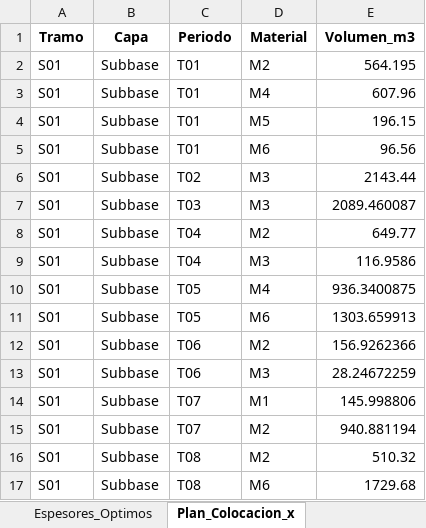
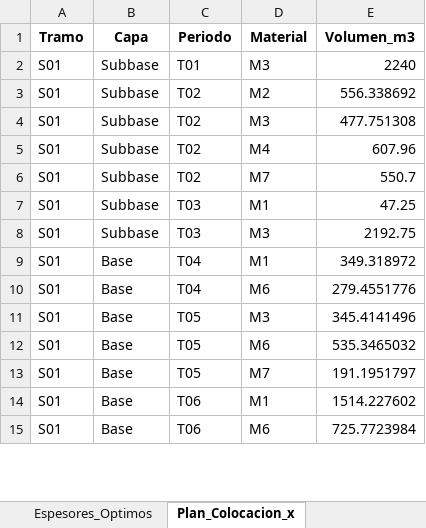
Before and after one commit to ChantillyCream/Proyecto_Opti, an Excel workbook: 26/Análisis_de_Excels/resultados_optimos.xlsx, sheet Plan_Colocacion_x, drawn as a sheet; only a part is shown; values as stored, in another font and other column widths than the file's, no borders; removed rows and columns are numbered as before the commit, all else as after; the diff covers the shown part only; the diff names each change by its address in the sheet, - before the commit and + after, or states it on an @@ line.

```diff
--- a/26/Análisis_de_Excels/resultados_optimos.xlsx (sheet Plan_Colocacion_x)
+++ b/26/Análisis_de_Excels/resultados_optimos.xlsx (sheet Plan_Colocacion_x)
+row 2: S01 | Subbase | T01 | M3 | 2240
-C3 (Periodo): T01
+C3 (Periodo): T02
-E3 (Volumen_m3): 564.195
+E3 (Volumen_m3): 556.338692
+row 4: S01 | Subbase | T02 | M3 | 477.751308
-C5:C6 (Periodo): T01
+C5:C6 (Periodo): T02
-D6 (Material): M5
+D6 (Material): M7
-E6 (Volumen_m3): 196.15
+E6 (Volumen_m3): 550.7
-C7 (Periodo): T01
+C7 (Periodo): T03
-D7 (Material): M6
+D7 (Material): M1
-E7 (Volumen_m3): 96.56
+E7 (Volumen_m3): 47.25
-row 6: S01 | Subbase | T02 | M3 | 2143.44
-E8 (Volumen_m3): 2089.460087
+E8 (Volumen_m3): 2192.75
-B9:B13 (Capa): Subbase
+B9:B13 (Capa): Base
-D9 (Material): M2
+D9 (Material): M1
-E9 (Volumen_m3): 649.77
+E9 (Volumen_m3): 349.318972
-D10 (Material): M3
+D10 (Material): M6
-E10 (Volumen_m3): 116.9586
+E10 (Volumen_m3): 279.4551776
-D11 (Material): M4
+D11 (Material): M3
-E11 (Volumen_m3): 936.3400875
+E11 (Volumen_m3): 345.4141496
-E12 (Volumen_m3): 1303.659913
+E12 (Volumen_m3): 535.3465032
-C13 (Periodo): T06
+C13 (Periodo): T05
-D13 (Material): M2
+D13 (Material): M7
-E13 (Volumen_m3): 156.9262366
+E13 (Volumen_m3): 191.1951797
-row 13: S01 | Subbase | T06 | M3 | 28.24672259
-B14 (Capa): Subbase
+B14 (Capa): Base
-C14 (Periodo): T07
+C14 (Periodo): T06
-E14 (Volumen_m3): 145.998806
+E14 (Volumen_m3): 1514.227602
-row 15: S01 | Subbase | T07 | M2 | 940.881194
-row 16: S01 | Subbase | T08 | M2 | 510.32
-B15 (Capa): Subbase
+B15 (Capa): Base
-C15 (Periodo): T08
+C15 (Periodo): T06
-E15 (Volumen_m3): 1729.68
+E15 (Volumen_m3): 725.7723984
```
Also changed, not shown: 26 added rows, 11 removed rows and 125 edited cells elsewhere in this sheet, sheet Espesores_Optimos, sheet Resumen_General, 26/Instancias_Excel/instancia.xlsx, 2 other files.
